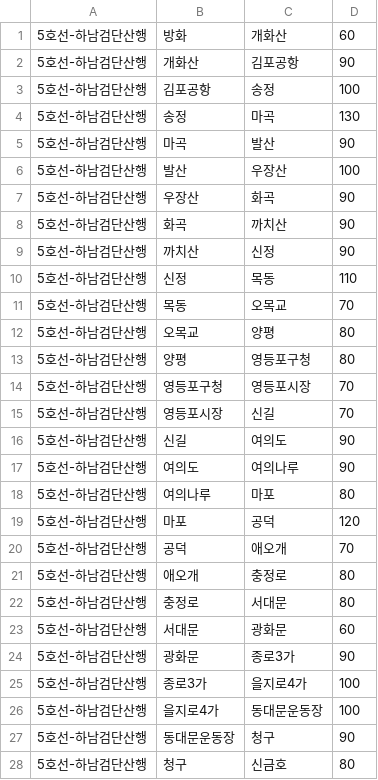
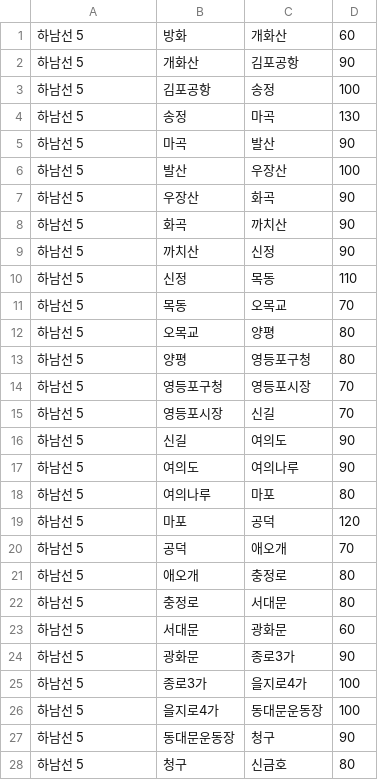
Before and after one commit to Graval504/DSA_Project, a CSV file: 역간거리+환승역/5호선-하남검단산행_역간거리.csv, drawn as a sheet; only a part is shown; the diff covers the shown part only.

Commit message:
역간거리 형식 통일 및 병합파일 생성

```diff
--- a/역간거리+환승역/5호선-하남검단산행_역간거리.csv
+++ b/역간거리+환승역/5호선-하남검단산행_역간거리.csv
@@ -1,28 +1,28 @@
-5호선-하남검단산행,방화,개화산,60
-5호선-하남검단산행,개화산,김포공항,90
-5호선-하남검단산행,김포공항,송정,100
-5호선-하남검단산행,송정,마곡,130
-5호선-하남검단산행,마곡,발산,90
-5호선-하남검단산행,발산,우장산,100
-5호선-하남검단산행,우장산,화곡,90
-5호선-하남검단산행,화곡,까치산,90
-5호선-하남검단산행,까치산,신정,90
-5호선-하남검단산행,신정,목동,110
-5호선-하남검단산행,목동,오목교,70
-5호선-하남검단산행,오목교,양평,80
-5호선-하남검단산행,양평,영등포구청,80
-5호선-하남검단산행,영등포구청,영등포시장,70
-5호선-하남검단산행,영등포시장,신길,70
-5호선-하남검단산행,신길,여의도,90
-5호선-하남검단산행,여의도,여의나루,90
-5호선-하남검단산행,여의나루,마포,80
-5호선-하남검단산행,마포,공덕,120
-5호선-하남검단산행,공덕,애오개,70
-5호선-하남검단산행,애오개,충정로,80
-5호선-하남검단산행,충정로,서대문,80
-5호선-하남검단산행,서대문,광화문,60
-5호선-하남검단산행,광화문,종로3가,90
-5호선-하남검단산행,종로3가,을지로4가,100
-5호선-하남검단산행,을지로4가,동대문운동장,100
-5호선-하남검단산행,동대문운동장,청구,90
-5호선-하남검단산행,청구,신금호,80
+하남선 5,방화,개화산,60
+하남선 5,개화산,김포공항,90
+하남선 5,김포공항,송정,100
+하남선 5,송정,마곡,130
+하남선 5,마곡,발산,90
+하남선 5,발산,우장산,100
+하남선 5,우장산,화곡,90
+하남선 5,화곡,까치산,90
+하남선 5,까치산,신정,90
+하남선 5,신정,목동,110
+하남선 5,목동,오목교,70
+하남선 5,오목교,양평,80
+하남선 5,양평,영등포구청,80
+하남선 5,영등포구청,영등포시장,70
+하남선 5,영등포시장,신길,70
+하남선 5,신길,여의도,90
+하남선 5,여의도,여의나루,90
+하남선 5,여의나루,마포,80
+하남선 5,마포,공덕,120
+하남선 5,공덕,애오개,70
+하남선 5,애오개,충정로,80
+하남선 5,충정로,서대문,80
+하남선 5,서대문,광화문,60
+하남선 5,광화문,종로3가,90
+하남선 5,종로3가,을지로4가,100
+하남선 5,을지로4가,동대문운동장,100
+하남선 5,동대문운동장,청구,90
+하남선 5,청구,신금호,80
```
Also changed, not shown: 20 edited cells elsewhere in this file, 역간거리+환승역/1호선_광명셔틀_역간거리.csv, 역간거리+환승역/2호선_역간거리.csv, 3 other files.
